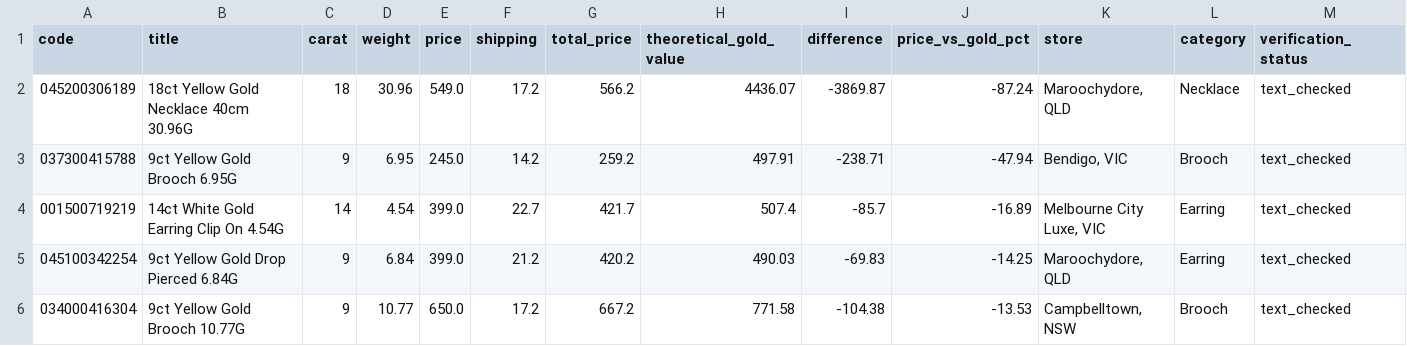
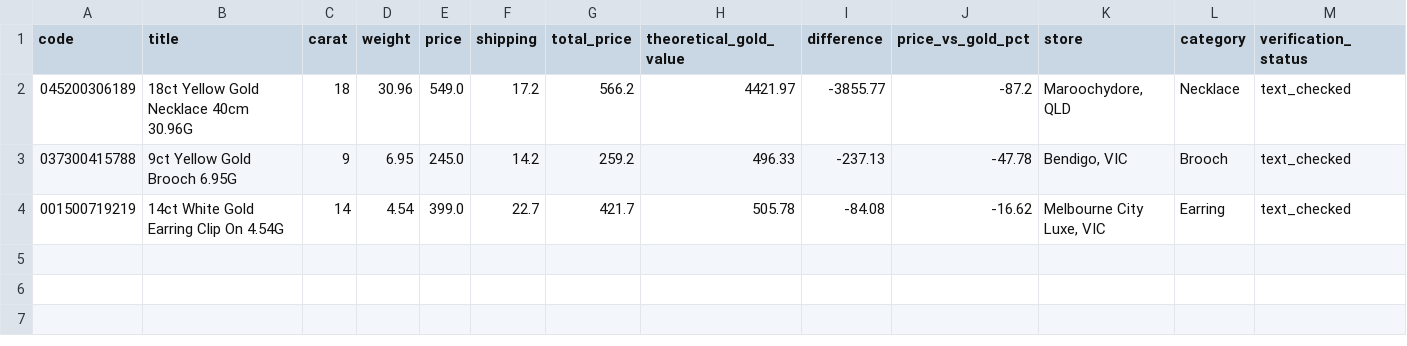
Before and after one commit to tycab03/gold-deal-finder, a CSV file: image_rejected.csv, drawn as a sheet; only a part is shown; rows hold the shown columns only; the diff names each change by its address in the sheet, - before the commit and + after, or states it on an @@ line.

```diff
--- a/image_rejected.csv
+++ b/image_rejected.csv
-H2 (theoretical_gold_value): 4436.07
+H2 (theoretical_gold_value): 4421.97
-I2 (difference): -3869.87
+I2 (difference): -3855.77
-J2 (price_vs_gold_pct): -87.24
+J2 (price_vs_gold_pct): -87.2
-H3 (theoretical_gold_value): 497.91
+H3 (theoretical_gold_value): 496.33
-I3 (difference): -238.71
+I3 (difference): -237.13
-J3 (price_vs_gold_pct): -47.94
+J3 (price_vs_gold_pct): -47.78
-H4 (theoretical_gold_value): 507.4
+H4 (theoretical_gold_value): 505.78
-I4 (difference): -85.7
+I4 (difference): -84.08
-J4 (price_vs_gold_pct): -16.89
+J4 (price_vs_gold_pct): -16.62
-row 5: 045100342254 | 9ct Yellow Gold Drop Pierced 6.84G | 9 | 6.84 | 399.0 | 21.2 | 420.2 | 490.03 | -69.83 | -14.25 | Maroochydore, QLD | Earring | text_checked
-row 6: 034000416304 | 9ct Yellow Gold Brooch 10.77G | 9 | 10.77 | 650.0 | 17.2 | 667.2 | 771.58 | -104.38 | -13.53 | Campbelltown, NSW | Brooch | text_checked
```
Also changed, not shown: 1 other file.
